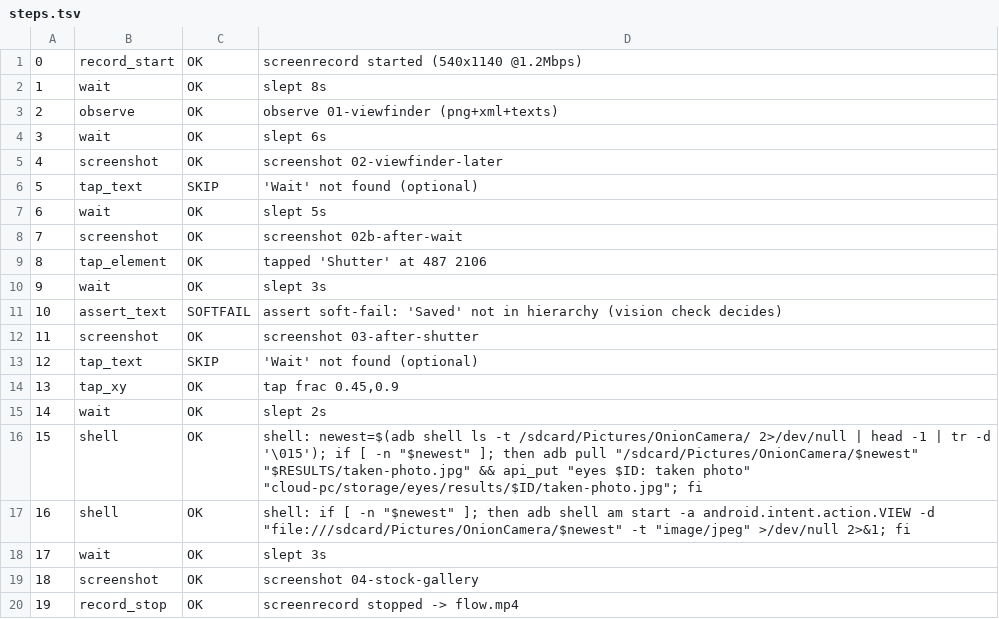
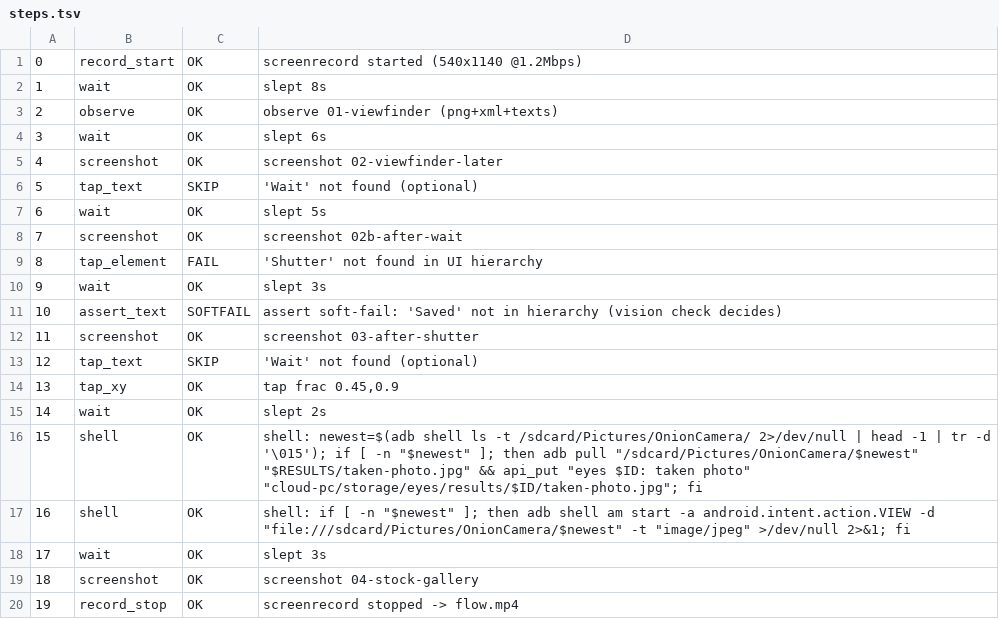
Before and after one commit to boo4blue/boo4blue.github.io, a TSV file: cloud-pc/storage/eyes/results/camera-realscene5/steps.tsv, drawn as a sheet.

```diff
--- a/cloud-pc/storage/eyes/results/camera-realscene5/steps.tsv
+++ b/cloud-pc/storage/eyes/results/camera-realscene5/steps.tsv
@@ -8,3 +8,3 @@
 7	screenshot	OK	screenshot 02b-after-wait
-8	tap_element	OK	tapped 'Shutter' at 487 2106
+8	tap_element	FAIL	'Shutter' not found in UI hierarchy
 9	wait	OK	slept 3s
```
